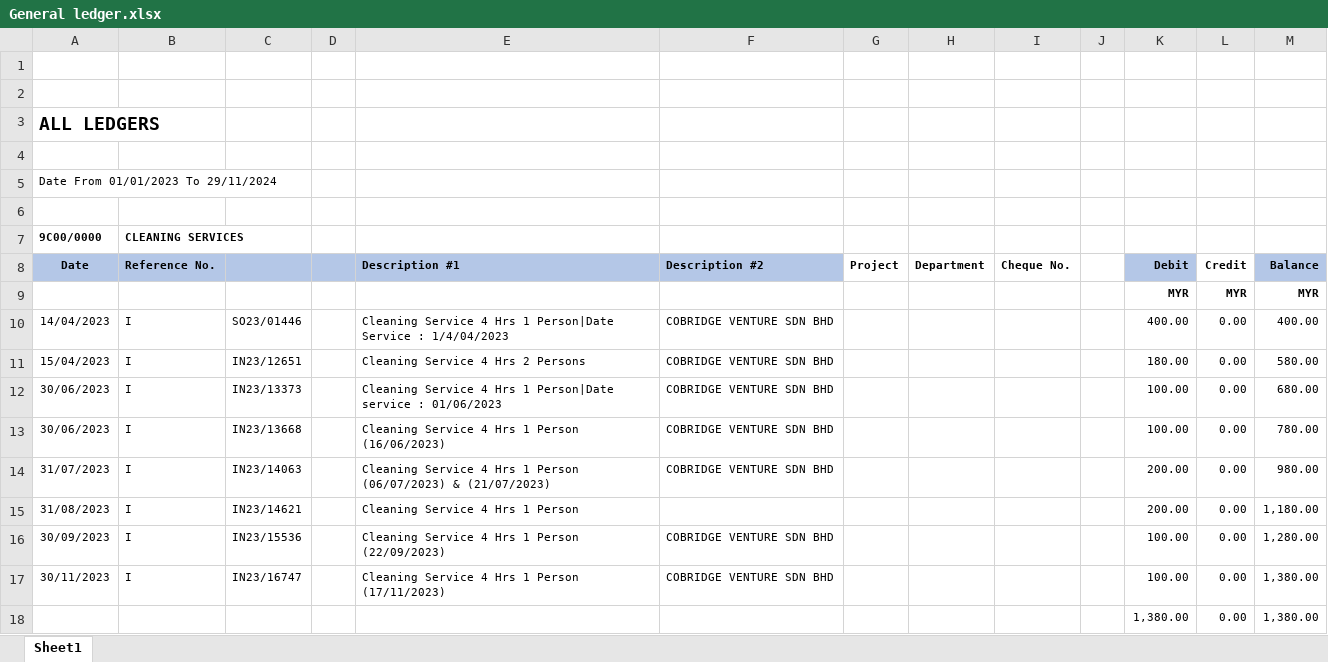
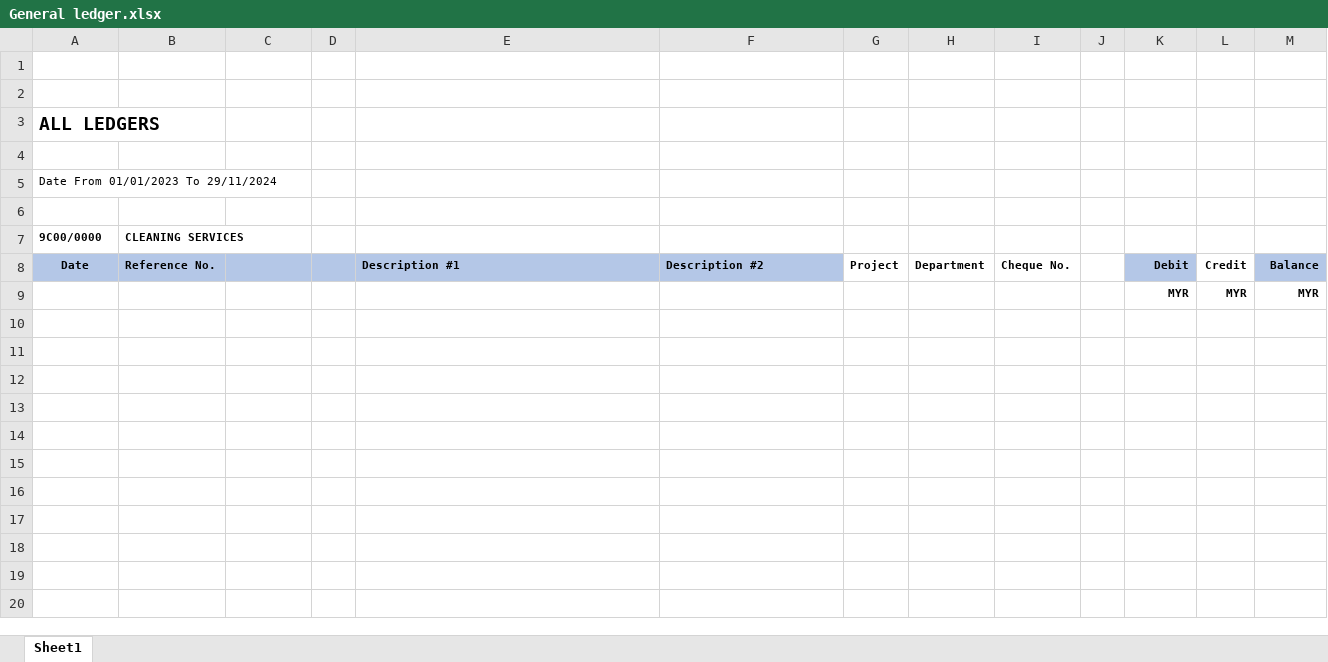
Before and after one commit to YggdrasilSacred/DocToExcel, an Excel workbook: Labfiles/01-prebuild-models/test-invoices/General ledger.xlsx, sheet Sheet1, drawn as a sheet; values as stored, in another font and other column widths than the file's, no borders; the diff names each change by its address in the sheet, - before the commit and + after, or states it on an @@ line.

```diff
--- a/Labfiles/01-prebuild-models/test-invoices/General ledger.xlsx (sheet Sheet1)
+++ b/Labfiles/01-prebuild-models/test-invoices/General ledger.xlsx (sheet Sheet1)
-row 10: 14/04/2023 | I | SO23/01446 |  | Cleaning Service 4 Hrs 1 Person|Date Service : 1/4/04/2023 | COBRIDGE VENTURE SDN BHD |  |  |  |  | 400.00 | 0.00 | 400.00
-row 11: 15/04/2023 | I | IN23/12651 |  | Cleaning Service 4 Hrs 2 Persons | COBRIDGE VENTURE SDN BHD |  |  |  |  | 180.00 | 0.00 | 580.00
-row 12: 30/06/2023 | I | IN23/13373 |  | Cleaning Service 4 Hrs 1 Person|Date service : 01/06/2023 | COBRIDGE VENTURE SDN BHD |  |  |  |  | 100.00 | 0.00 | 680.00
-row 13: 30/06/2023 | I | IN23/13668 |  | Cleaning Service 4 Hrs 1 Person (16/06/2023) | COBRIDGE VENTURE SDN BHD |  |  |  |  | 100.00 | 0.00 | 780.00
-row 14: 31/07/2023 | I | IN23/14063 |  | Cleaning Service 4 Hrs 1 Person (06/07/2023) & (21/07/2023) | COBRIDGE VENTURE SDN BHD |  |  |  |  | 200.00 | 0.00 | 980.00
-row 15: 31/08/2023 | I | IN23/14621 |  | Cleaning Service 4 Hrs 1 Person |  |  |  |  |  | 200.00 | 0.00 | 1,180.00
-row 16: 30/09/2023 | I | IN23/15536 |  | Cleaning Service 4 Hrs 1 Person (22/09/2023) | COBRIDGE VENTURE SDN BHD |  |  |  |  | 100.00 | 0.00 | 1,280.00
-row 17: 30/11/2023 | I | IN23/16747 |  | Cleaning Service 4 Hrs 1 Person (17/11/2023) | COBRIDGE VENTURE SDN BHD |  |  |  |  | 100.00 | 0.00 | 1,380.00
-row 18:  |  |  |  |  |  |  |  |  |  | 1,380.00 | 0.00 | 1,380.00
```
Also changed, not shown: 7 other files.
